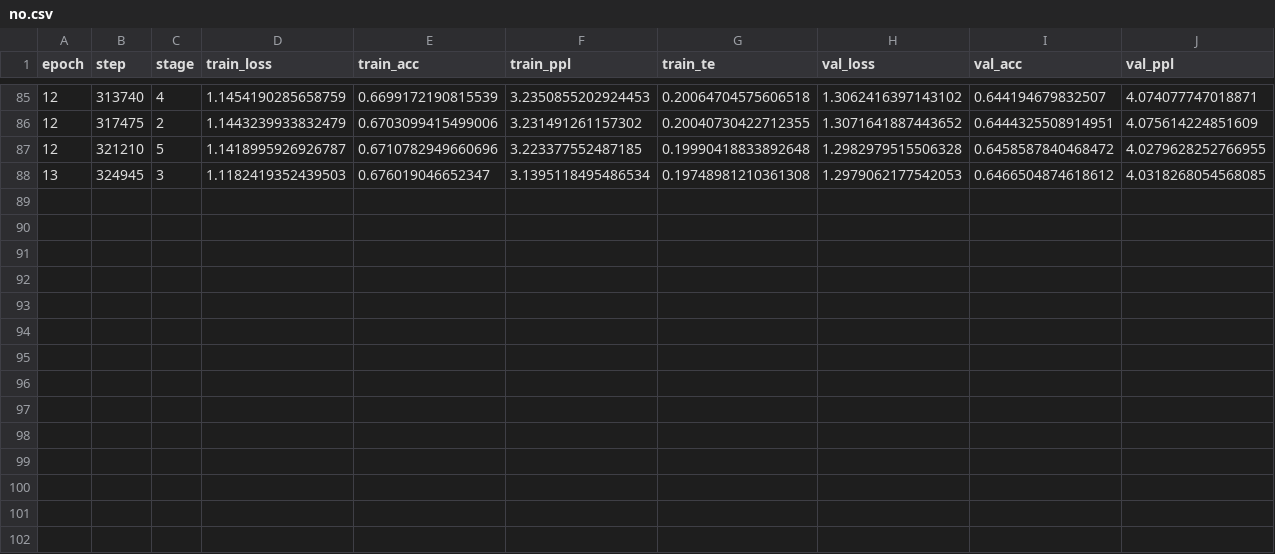
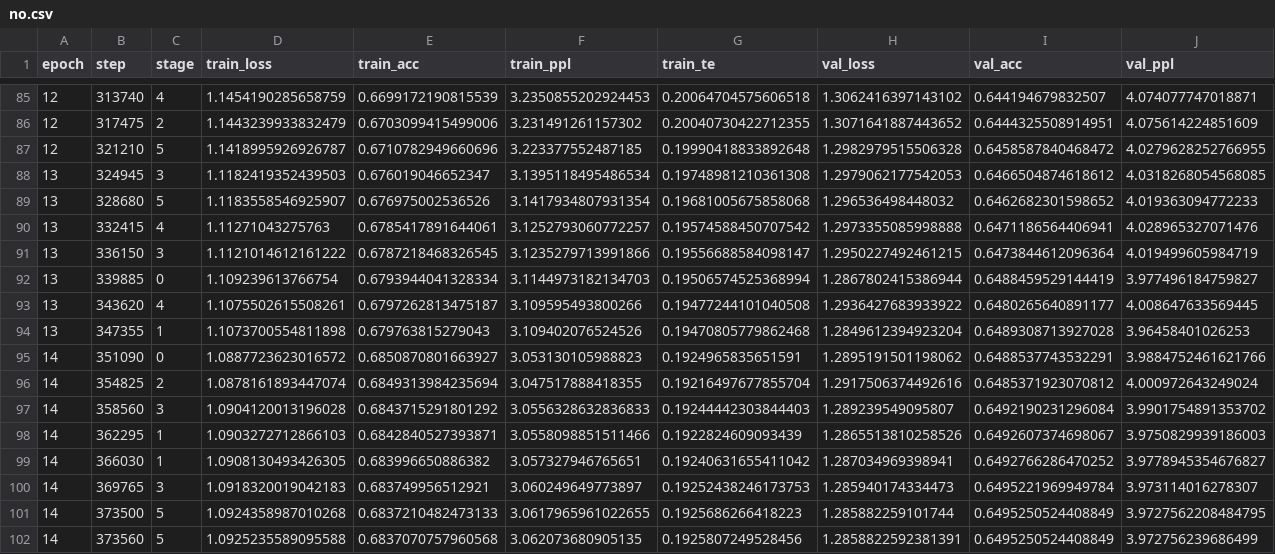
Before and after one commit to maximoskp/MaskedMelHarm, a CSV file: results/uniform/no.csv, drawn as a sheet; only a part is shown, gaps mark what is left out; rows hold the shown columns only; the diff names each change by its address in the sheet, - before the commit and + after, or states it on an @@ line.

```diff
--- a/results/uniform/no.csv
+++ b/results/uniform/no.csv
+row 89: 13 | 328680 | 5 | 1.1183558546925907 | 0.676975002536526 | 3.1417934807931354 | 0.19681005675858068 | 1.296536498448032 | 0.6462682301598652 | 4.019363094772233
+row 90: 13 | 332415 | 4 | 1.11271043275763 | 0.6785417891644061 | 3.1252793060772257 | 0.19574588450707542 | 1.2973355085998888 | 0.6471186564406941 | 4.028965327071476
+row 91: 13 | 336150 | 3 | 1.1121014612161222 | 0.6787218468326545 | 3.1235279713991866 | 0.19556688584098147 | 1.2950227492461215 | 0.6473844612096364 | 4.019499605984719
+row 92: 13 | 339885 | 0 | 1.109239613766754 | 0.6793944041328334 | 3.1144973182134703 | 0.19506574525368994 | 1.2867802415386944 | 0.6488459529144419 | 3.977496184759827
+row 93: 13 | 343620 | 4 | 1.1075502615508261 | 0.6797262813475187 | 3.109595493800266 | 0.19477244101040508 | 1.2936427683933922 | 0.6480265640891177 | 4.008647633569445
+row 94: 13 | 347355 | 1 | 1.1073700554811898 | 0.679763815279043 | 3.109402076524526 | 0.19470805779862468 | 1.2849612394923204 | 0.6489308713927028 | 3.96458401026253
+row 95: 14 | 351090 | 0 | 1.0887723623016572 | 0.6850870801663927 | 3.053130105988823 | 0.1924965835651591 | 1.2895191501198062 | 0.6488537743532291 | 3.9884752461621766
+row 96: 14 | 354825 | 2 | 1.0878161893447074 | 0.6849313984235694 | 3.047517888418355 | 0.19216497677855704 | 1.2917506374492616 | 0.6485371923070812 | 4.000972643249024
+row 97: 14 | 358560 | 3 | 1.0904120013196028 | 0.6843715291801292 | 3.0556328632836833 | 0.19244442303844403 | 1.289239549095807 | 0.6492190231296084 | 3.9901754891353702
+row 98: 14 | 362295 | 1 | 1.0903272712866103 | 0.6842840527393871 | 3.0558098851511466 | 0.1922824609093439 | 1.2865513810258526 | 0.6492607374698067 | 3.9750829939186003
+row 99: 14 | 366030 | 1 | 1.0908130493426305 | 0.683996650886382 | 3.057327946765651 | 0.19240631655411042 | 1.287034969398941 | 0.6492766286470252 | 3.9778945354676827
+row 100: 14 | 369765 | 3 | 1.0918320019042183 | 0.683749956512921 | 3.060249649773897 | 0.19252438246173753 | 1.285940174334473 | 0.6495221969949784 | 3.973114016278307
+row 101: 14 | 373500 | 5 | 1.0924358987010268 | 0.6837210482473133 | 3.0617965961022655 | 0.1925686266418223 | 1.285882259101744 | 0.6495250524408849 | 3.9727562208484795
+row 102: 14 | 373560 | 5 | 1.0925235589095588 | 0.6837070757960568 | 3.062073680905135 | 0.1925807249528456 | 1.2858822592381391 | 0.6495250524408849 | 3.972756239686499
```
Also changed, not shown: results/uniform/a_random.csv, results/uniform/a_ts_incr.csv, 8 other files.
